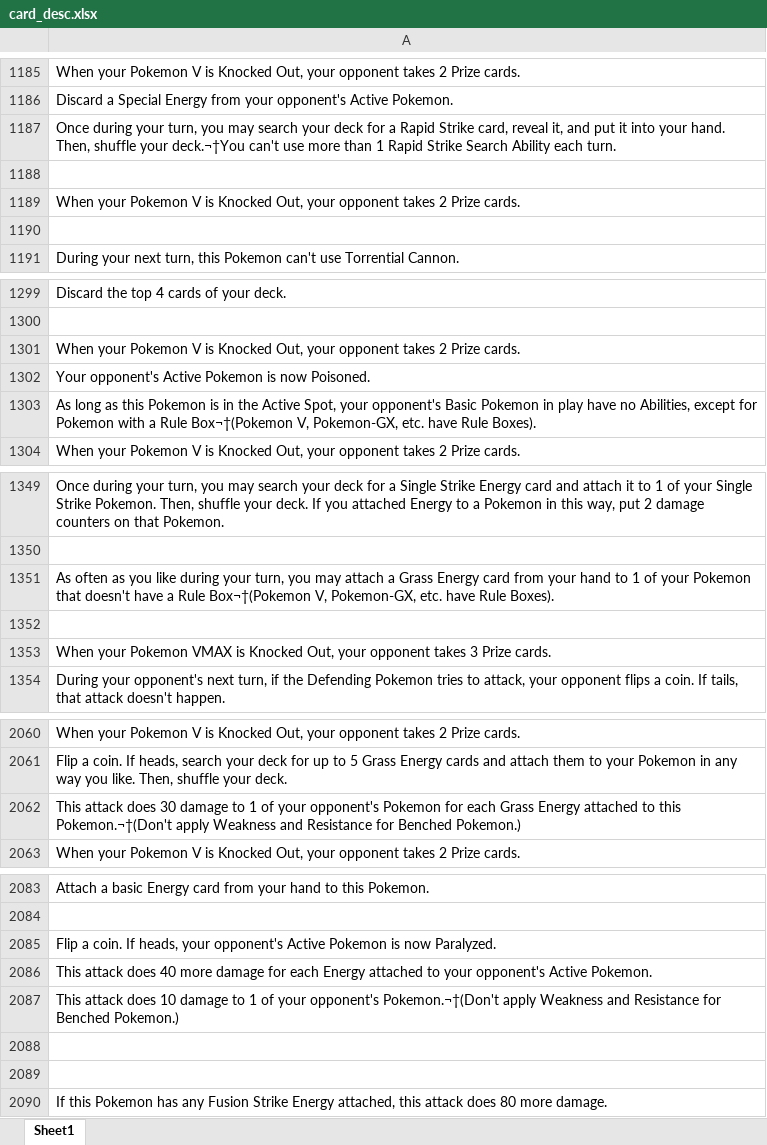
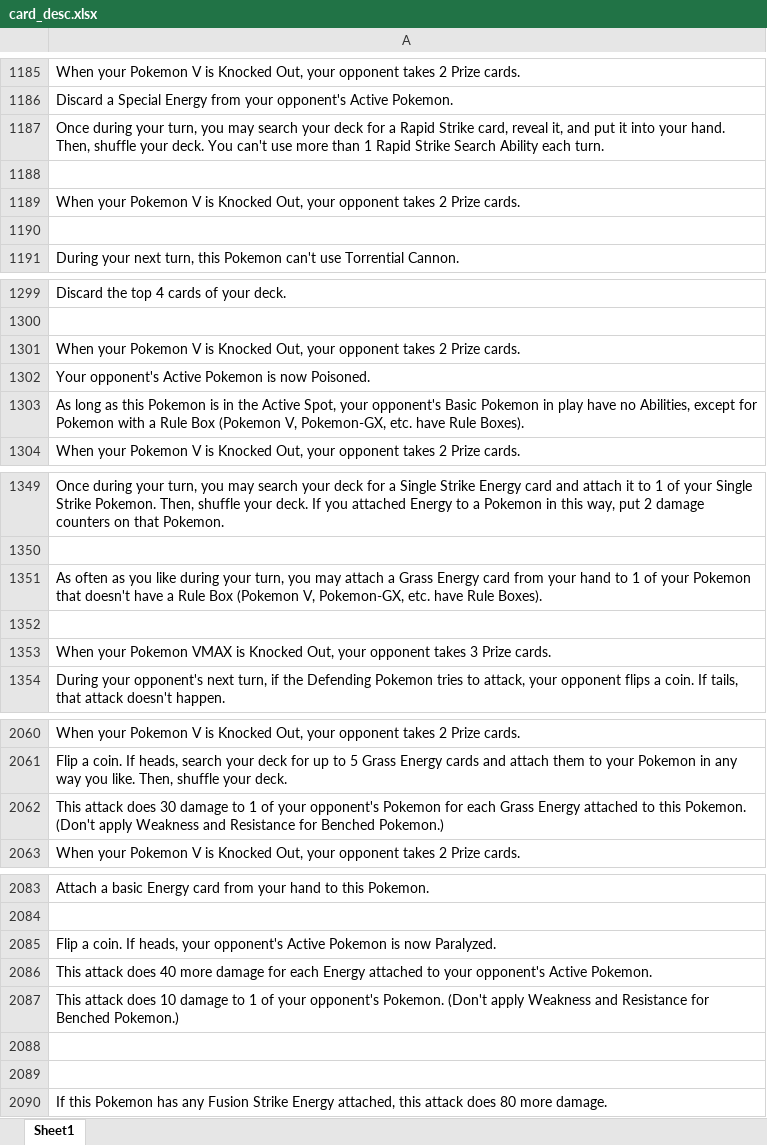
Before and after one commit to abhi280901/CS310Project, an Excel workbook: Data/card_desc.xlsx, sheet Sheet1, drawn as a sheet; only a part is shown, gaps mark what is left out; values as stored, in another font and other column widths than the file's, no borders; the diff covers the shown part only; the diff names each change by its address in the sheet, - before the commit and + after, or states it on an @@ line.

```diff
--- a/Data/card_desc.xlsx (sheet Sheet1)
+++ b/Data/card_desc.xlsx (sheet Sheet1)
-A1187: …shuffle your deck.¬†You can't use…
+A1187: …shuffle your deck. You can't use…
-A1303: …a Rule Box¬†(Pokemon V, Pokemon-GX,…
+A1303: …a Rule Box (Pokemon V, Pokemon-GX,…
-A1351: …a Rule Box¬†(Pokemon V, Pokemon-GX,…
+A1351: …a Rule Box (Pokemon V, Pokemon-GX,…
-A2062: …to this Pokemon.¬†(Don't apply Weakness…
+A2062: …to this Pokemon. (Don't apply Weakness…
-A2087: …your opponent's Pokemon.¬†(Don't apply Weakness…
+A2087: …your opponent's Pokemon. (Don't apply Weakness…
```
Also changed, not shown: other rows of this sheet.
